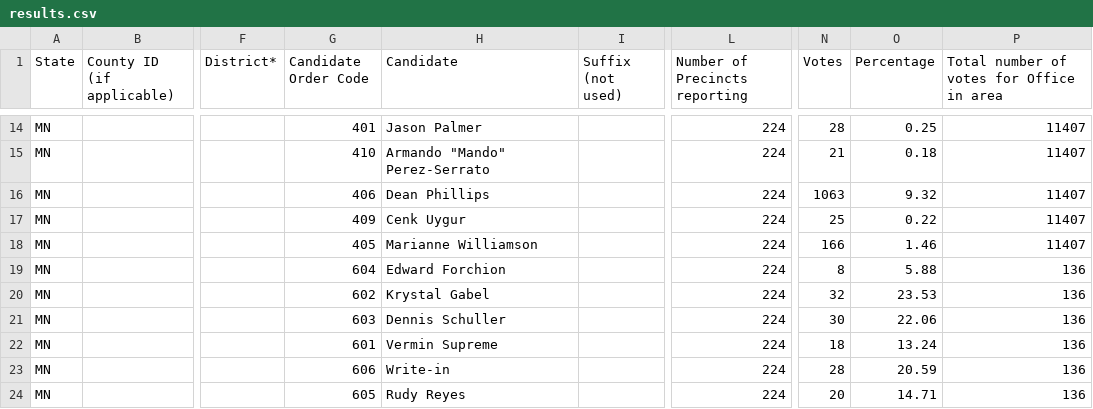
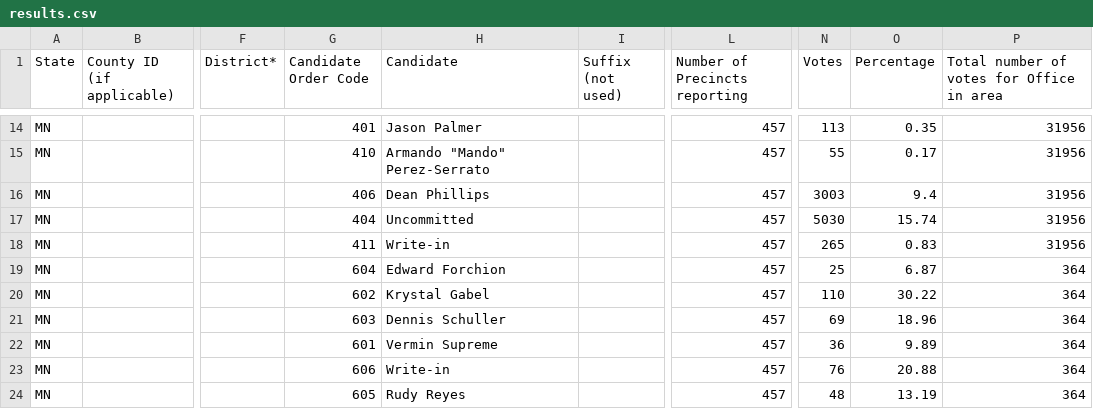
Before and after one commit to sahanjournal/primary-results-2025, a CSV file: data/results.csv, drawn as a sheet; only a part is shown, gaps mark what is left out; the diff covers the shown part only; the diff names each change by its address in the sheet, - before the commit and + after, or states it on an @@ line.

```diff
--- a/data/results.csv
+++ b/data/results.csv
-L14:L24 (Number of Precincts reporting): 224
+L14:L24 (Number of Precincts reporting): 457
-N14 (Votes): 28
+N14 (Votes): 113
-O14 (Percentage): 0.25
+O14 (Percentage): 0.35
-P14:P18: 11407
+P14:P18: 31956
-N15 (Votes): 21
+N15 (Votes): 55
-O15 (Percentage): 0.18
+O15 (Percentage): 0.17
-N16 (Votes): 1063
+N16 (Votes): 3003
-O16 (Percentage): 9.32
+O16 (Percentage): 9.4
-G17 (Candidate Order Code): 409
+G17 (Candidate Order Code): 404
-H17 (Candidate): Cenk Uygur
+H17 (Candidate): Uncommitted
-N17 (Votes): 25
+N17 (Votes): 5030
-O17 (Percentage): 0.22
+O17 (Percentage): 15.74
-G18 (Candidate Order Code): 405
+G18 (Candidate Order Code): 411
-H18 (Candidate): Marianne Williamson
+H18 (Candidate): Write-in
-N18 (Votes): 166
+N18 (Votes): 265
-O18 (Percentage): 1.46
+O18 (Percentage): 0.83
-N19 (Votes): 8
+N19 (Votes): 25
-O19 (Percentage): 5.88
+O19 (Percentage): 6.87
-P19:P24: 136
+P19:P24: 364
-N20 (Votes): 32
+N20 (Votes): 110
-O20 (Percentage): 23.53
+O20 (Percentage): 30.22
-N21 (Votes): 30
+N21 (Votes): 69
-O21 (Percentage): 22.06
+O21 (Percentage): 18.96
-N22 (Votes): 18
+N22 (Votes): 36
-O22 (Percentage): 13.24
+O22 (Percentage): 9.89
-N23 (Votes): 28
+N23 (Votes): 76
-O23 (Percentage): 20.59
+O23 (Percentage): 20.88
-N24 (Votes): 20
+N24 (Votes): 48
-O24 (Percentage): 14.71
+O24 (Percentage): 13.19
```
Also changed, not shown: 52 edited cells elsewhere in this file, data/DFL.csv, 4 other files.
